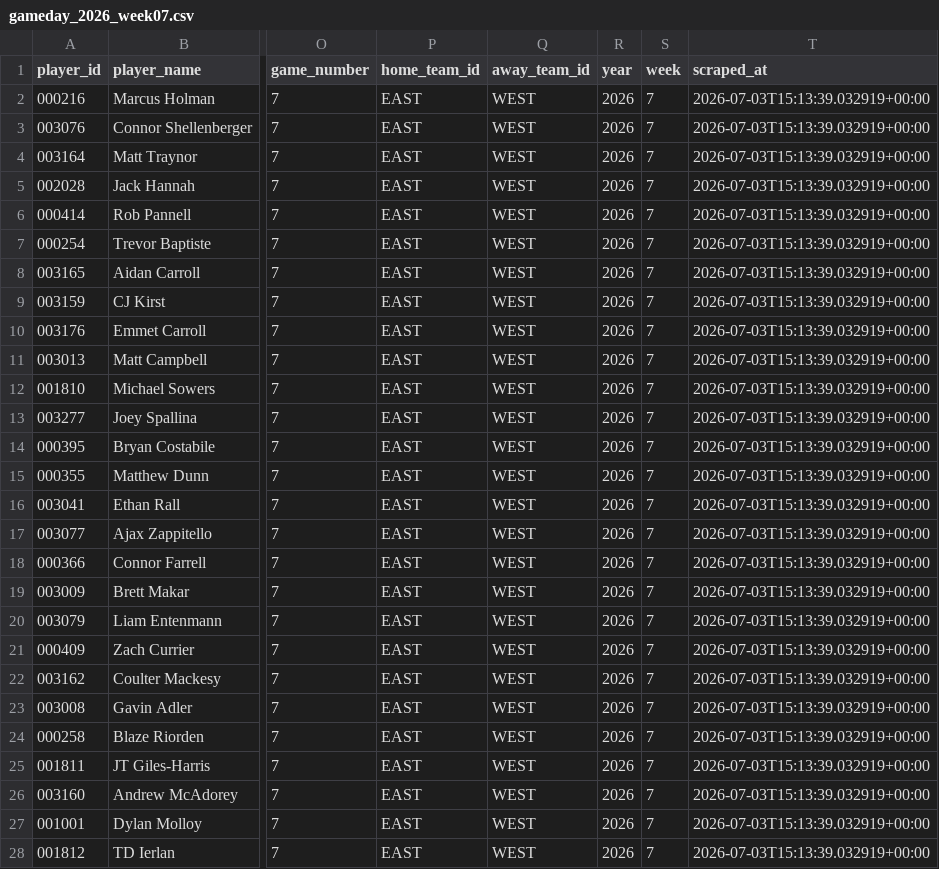
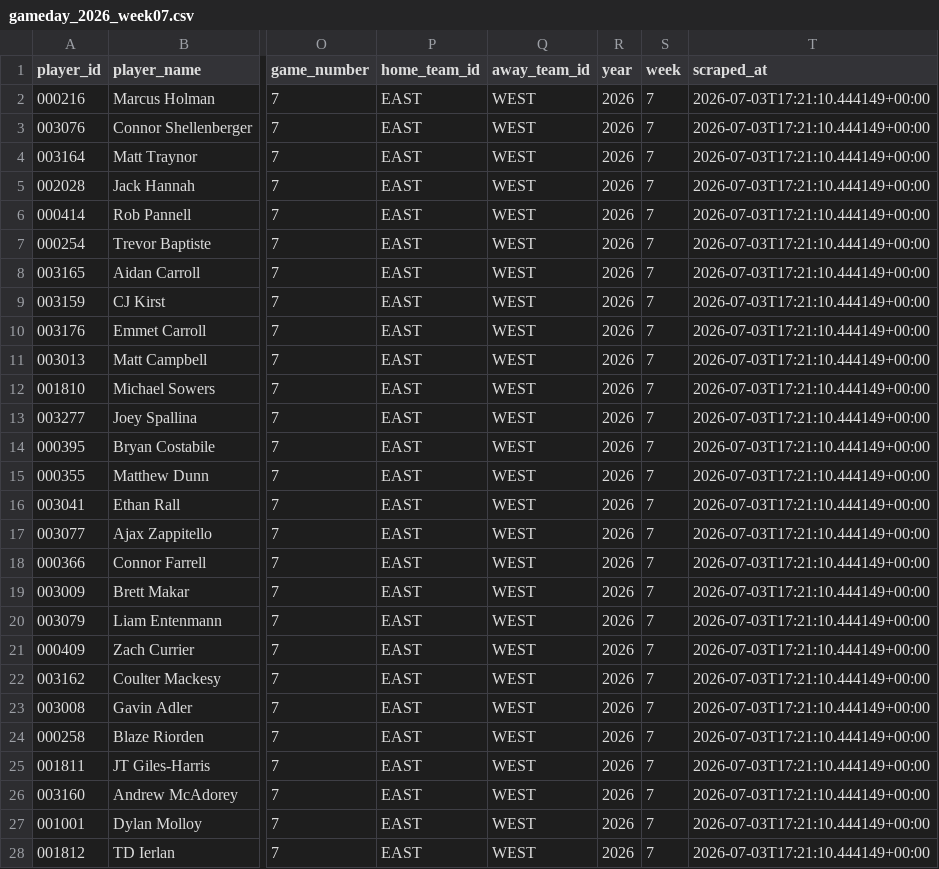
Before and after one commit to ajpayzant/PLL-Projections, a CSV file: data/reference_tables/gameday_rosters/gameday_2026_week07.csv, drawn as a sheet; only a part is shown, gaps mark what is left out; the diff covers the shown part only; the diff names each change by its address in the sheet, - before the commit and + after, or states it on an @@ line.

```diff
--- a/data/reference_tables/gameday_rosters/gameday_2026_week07.csv
+++ b/data/reference_tables/gameday_rosters/gameday_2026_week07.csv
-T2:T28 (scraped_at): 2026-07-03T15:13:39.032919+00:00
+T2:T28 (scraped_at): 2026-07-03T17:21:10.444149+00:00
```
Also changed, not shown: 18 edited cells elsewhere in this file, 1 other file.
